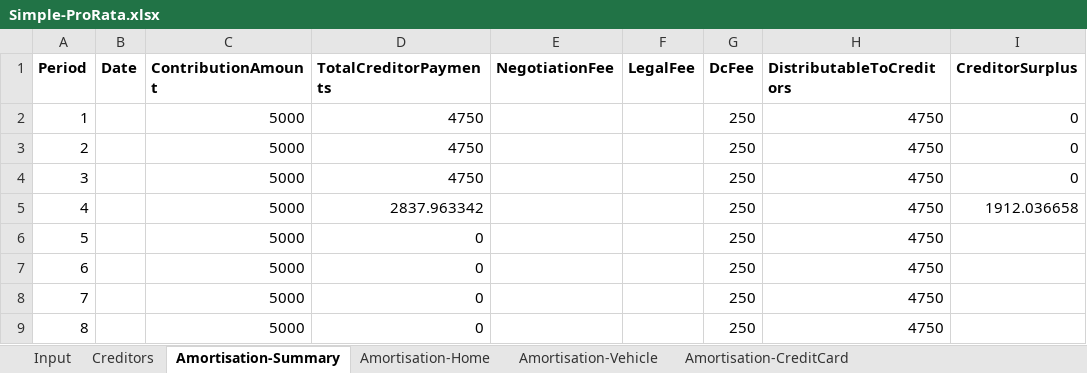
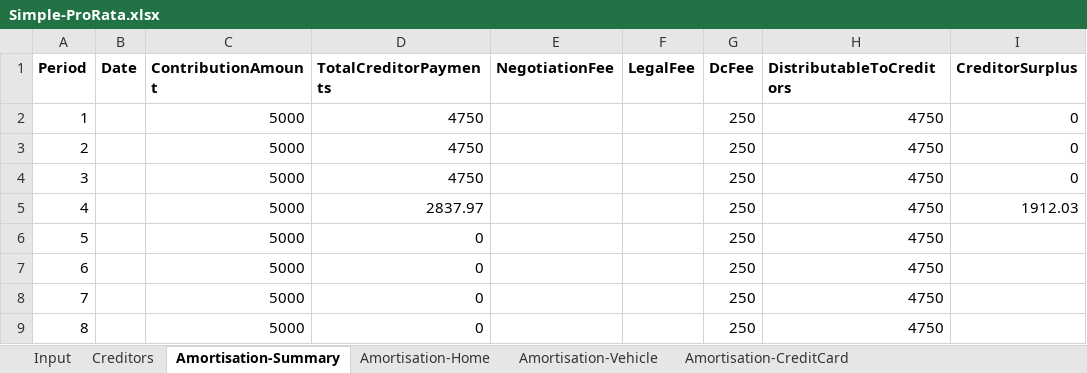
Before and after one commit to MKoval-AP/AmortisationSimulator, an Excel workbook: Core.Tests/Reference/Simple-ProRata.xlsx, sheet Amortisation-Summary, drawn as a sheet; only a part is shown; values as stored, in another font and other column widths than the file's, no borders; the diff names each change by its address in the sheet, - before the commit and + after, or states it on an @@ line.

```diff
--- a/Core.Tests/Reference/Simple-ProRata.xlsx (sheet Amortisation-Summary)
+++ b/Core.Tests/Reference/Simple-ProRata.xlsx (sheet Amortisation-Summary)
-D5 (TotalCreditorPayments): 2837.963342
+D5 (TotalCreditorPayments): 2837.97
-I5 (CreditorSurplus): 1912.036658
+I5 (CreditorSurplus): 1912.03
```
Also changed, not shown: sheet Amortisation-Home, sheet Amortisation-Vehicle, sheet Amortisation-CreditCard, formulas that keep their value, 6 other files.
